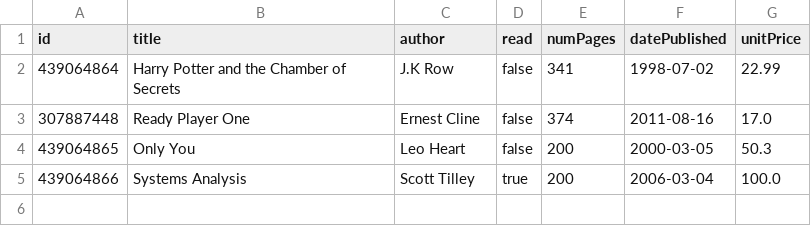
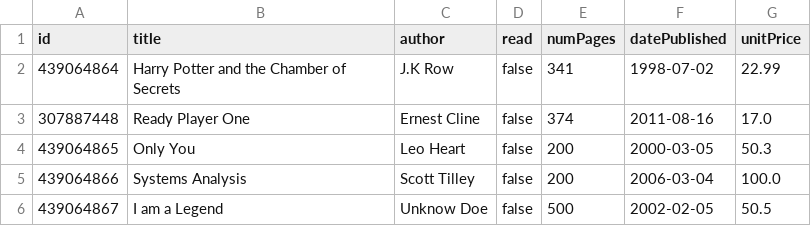
Before and after one commit to HoangChu5202/Java_II_Project, a CSV file: src/main/resources/csv_file/book.csv, drawn as a sheet.

```diff
--- a/src/main/resources/csv_file/book.csv
+++ b/src/main/resources/csv_file/book.csv
@@ -4,2 +4,3 @@ id,title,author,read,numPages,datePublished,unitPrice
 439064865,Only You,Leo Heart,false,200,2000-03-05,50.3
-439064866,Systems Analysis,Scott Tilley,true,200,2006-03-04,100.0
+439064866,Systems Analysis,Scott Tilley,false,200,2006-03-04,100.0
+439064867,I am a Legend,Unknow Doe,false,500,2002-02-05,50.5
```
Also changed, not shown: src/main/resources/csv_file/person.csv, 5 other files.
